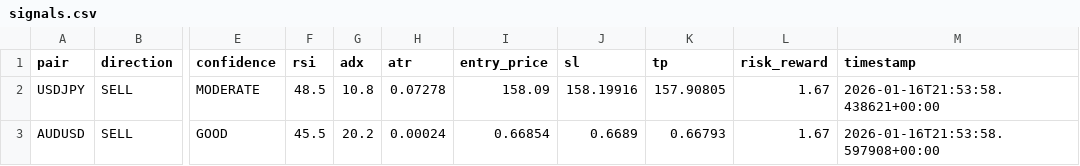
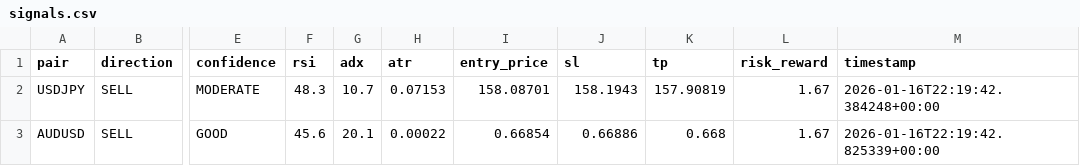
Before and after one commit to rahim-dotAI/forex-ai-models, a CSV file: signals.csv, drawn as a sheet; only a part is shown, gaps mark what is left out; the diff names each change by its address in the sheet, - before the commit and + after, or states it on an @@ line.

```diff
--- a/signals.csv
+++ b/signals.csv
-F2 (rsi): 48.5
+F2 (rsi): 48.3
-G2 (adx): 10.8
+G2 (adx): 10.7
-H2 (atr): 0.07278
+H2 (atr): 0.07153
-I2 (entry_price): 158.09
+I2 (entry_price): 158.08701
-J2 (sl): 158.19916
+J2 (sl): 158.1943
-K2 (tp): 157.90805
+K2 (tp): 157.90819
-M2 (timestamp): 2026-01-16T21:53:58.438621+00:00
+M2 (timestamp): 2026-01-16T22:19:42.384248+00:00
-F3 (rsi): 45.5
+F3 (rsi): 45.6
-G3 (adx): 20.2
+G3 (adx): 20.1
-H3 (atr): 0.00024
+H3 (atr): 0.00022
-J3 (sl): 0.6689
+J3 (sl): 0.66886
-K3 (tp): 0.66793
+K3 (tp): 0.668
-M3 (timestamp): 2026-01-16T21:53:58.597908+00:00
+M3 (timestamp): 2026-01-16T22:19:42.825339+00:00
```
Also changed, not shown: 4 other files.
